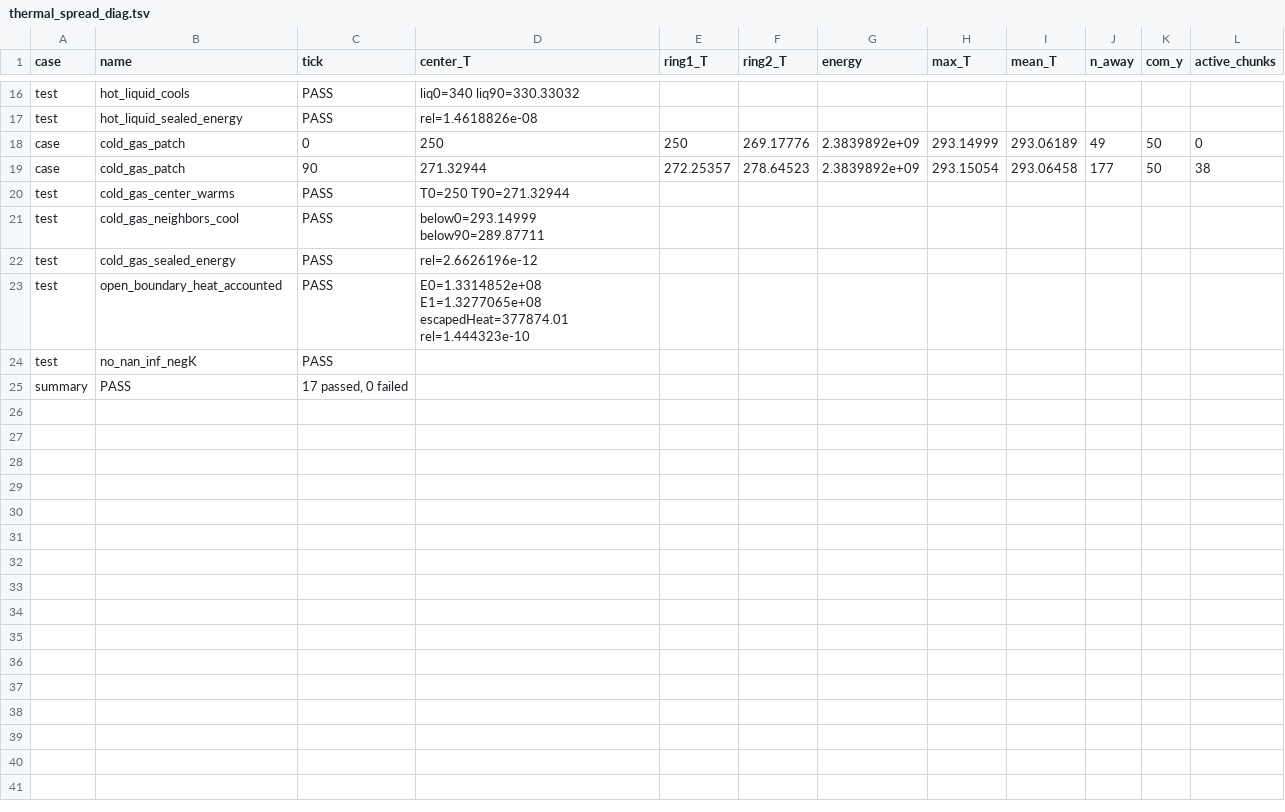
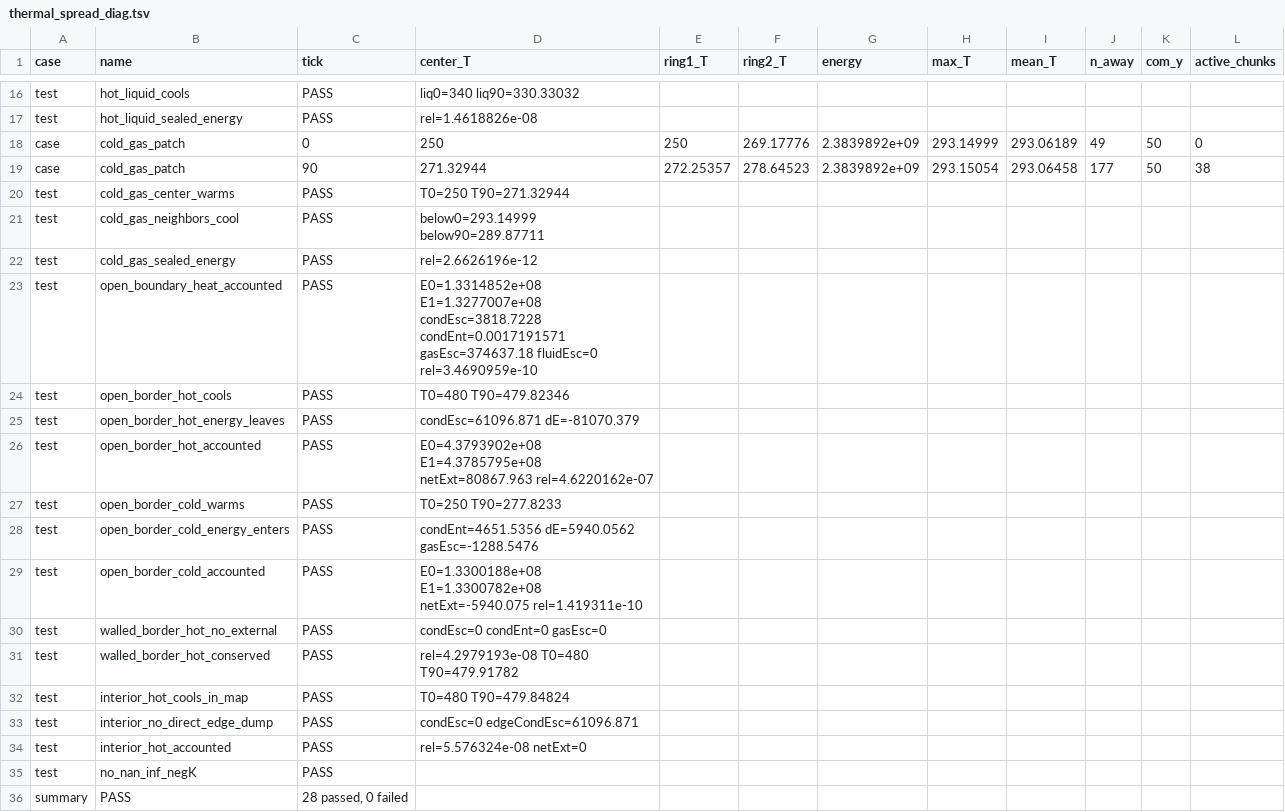
Before and after one commit to Ulrich-AM/pipace, a TSV file: misc/thermal_spread_diag.tsv, drawn as a sheet; only a part is shown, gaps mark what is left out.

```diff
--- a/misc/thermal_spread_diag.tsv
+++ b/misc/thermal_spread_diag.tsv
@@ -22,4 +22,15 @@ test	cold_gas_neighbors_cool	PASS	below0=293.14999 below90=289.87711
 test	cold_gas_sealed_energy	PASS	rel=2.6626196e-12
-test	open_boundary_heat_accounted	PASS	E0=1.3314852e+08 E1=1.3277065e+08 escapedHeat=377874.01 rel=1.444323e-10
+test	open_boundary_heat_accounted	PASS	E0=1.3314852e+08 E1=1.3277007e+08 condEsc=3818.7228 condEnt=0.0017191571 gasEsc=374637.18 fluidEsc=0 rel=3.4690959e-10
+test	open_border_hot_cools	PASS	T0=480 T90=479.82346
+test	open_border_hot_energy_leaves	PASS	condEsc=61096.871 dE=-81070.379
+test	open_border_hot_accounted	PASS	E0=4.3793902e+08 E1=4.3785795e+08 netExt=80867.963 rel=4.6220162e-07
+test	open_border_cold_warms	PASS	T0=250 T90=277.8233
+test	open_border_cold_energy_enters	PASS	condEnt=4651.5356 dE=5940.0562 gasEsc=-1288.5476
+test	open_border_cold_accounted	PASS	E0=1.3300188e+08 E1=1.3300782e+08 netExt=-5940.075 rel=1.419311e-10
+test	walled_border_hot_no_external	PASS	condEsc=0 condEnt=0 gasEsc=0
+test	walled_border_hot_conserved	PASS	rel=4.2979193e-08 T0=480 T90=479.91782
+test	interior_hot_cools_in_map	PASS	T0=480 T90=479.84824
+test	interior_no_direct_edge_dump	PASS	condEsc=0 edgeCondEsc=61096.871
+test	interior_hot_accounted	PASS	rel=5.576324e-08 netExt=0
 test	no_nan_inf_negK	PASS	
-summary	PASS	17 passed, 0 failed
+summary	PASS	28 passed, 0 failed
```
Also changed, not shown: misc/phase_transfer_diag.tsv, misc/substance_phase_diag.tsv, 29 other files.
